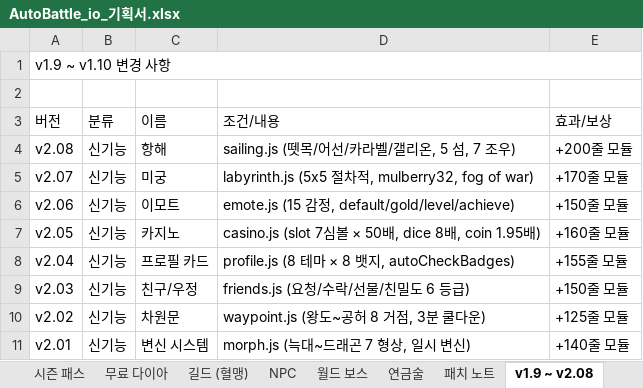
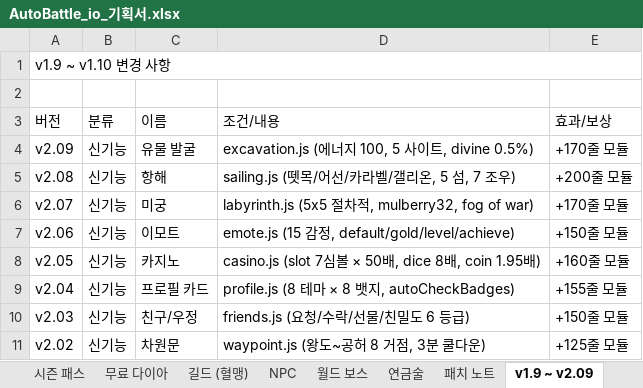
Before and after one commit to goodholic/Baduk-Marble, an Excel workbook: AutoBattle_io_기획서.xlsx, sheet v1.9 ~ v2.09, drawn as a sheet; only a part is shown; the shorter side is filled out with more unchanged rows; values as stored, in another font and other column widths than the file's, no cell formats; the diff names each change by its address in the sheet, - before the commit and + after, or states it on an @@ line.

```diff
--- a/AutoBattle_io_기획서.xlsx (sheet v1.9 ~ v2.09)
+++ b/AutoBattle_io_기획서.xlsx (sheet v1.9 ~ v2.09)
-sheet tab: v1.9 ~ v2.08
+sheet tab: v1.9 ~ v2.09
+row 4: v2.09 | 신기능 | 유물 발굴 | excavation.js (에너지 100, 5 사이트, divine 0.5%) | +170줄 모듈
```
Also changed, not shown: sheet 패치 노트, cell formats, 4 other files.
